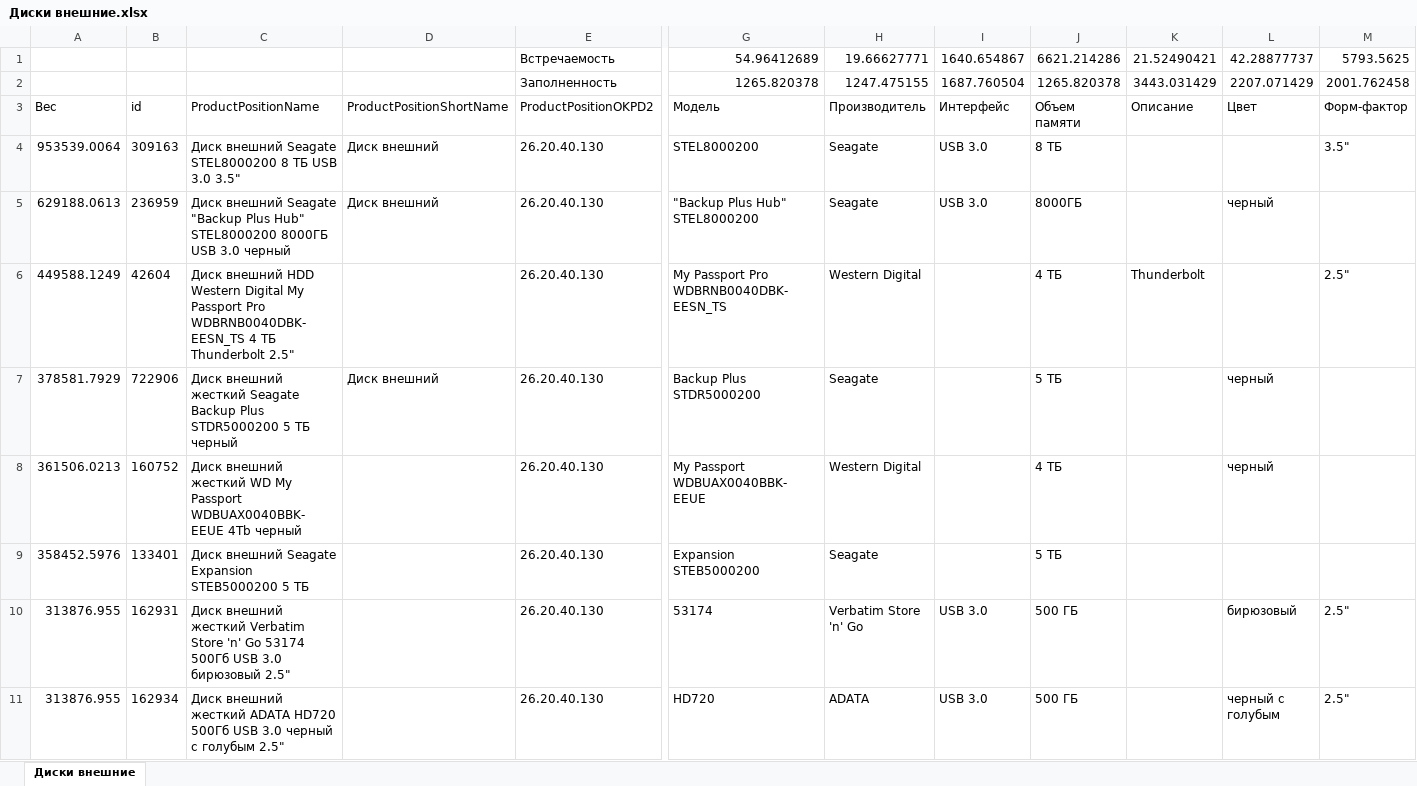
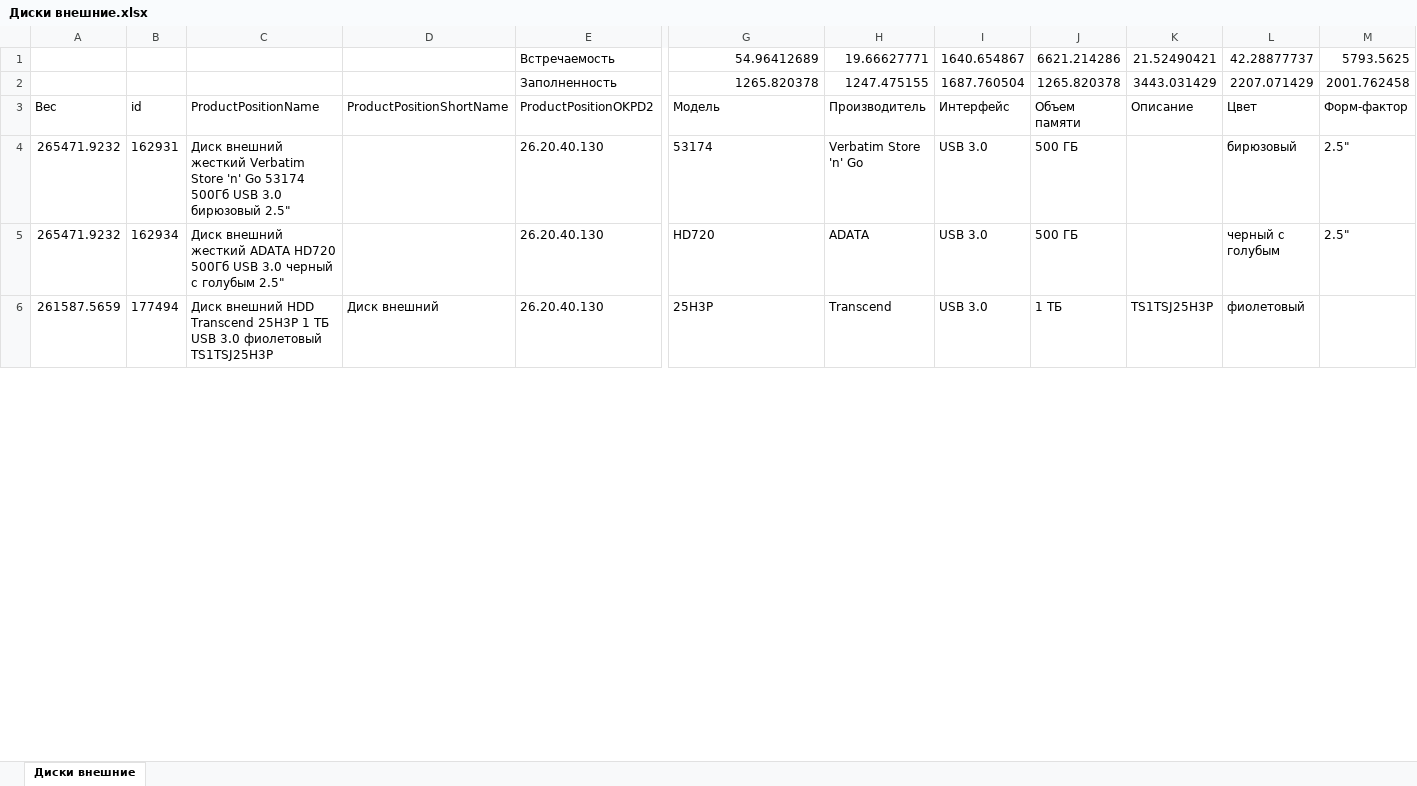
Before and after one commit to nikmedoed/qbt-productinnovations, an Excel workbook: resultData/Диски внешние.xlsx, sheet Диски внешние, drawn as a sheet; only a part is shown, gaps mark what is left out; values as stored, in another font and other column widths than the file's, no borders; conditional formats not drawn; removed rows and columns are numbered as before the commit, all else as after; rows hold the shown columns only; the diff covers the shown part only; the diff names each change by its address in the sheet, - before the commit and + after, or states it on an @@ line.

Commit message:
UTM hackathon results
Решение задачи по выделению инновационной продукции

```diff
--- a/resultData/Диски внешние.xlsx (sheet Диски внешние)
+++ b/resultData/Диски внешние.xlsx (sheet Диски внешние)
-row 4: 953539.0064 | 309163 | Диск внешний Seagate STEL8000200 8 ТБ USB 3.0 3.5" | Диск внешний | 26.20.40.130 | STEL8000200 | Seagate | USB 3.0 | 8 ТБ |  |  | 3.5"
-row 5: 629188.0613 | 236959 | Диск внешний Seagate "Backup Plus Hub" STEL8000200 8000ГБ USB 3.0 черный | Диск внешний | 26.20.40.130 | "Backup Plus Hub" STEL8000200 | Seagate | USB 3.0 | 8000ГБ |  | черный
-row 6: 449588.1249 | 42604 | Диск внешний HDD Western Digital My Passport Pro WDBRNB0040DBK-EESN_TS 4 ТБ Thunderbolt 2.5" |  | 26.20.40.130 | My Passport Pro WDBRNB0040DBK-EESN_TS | Western Digital |  | 4 ТБ | Thunderbolt |  | 2.5"
-row 7: 378581.7929 | 722906 | Диск внешний жесткий Seagate Backup Plus STDR5000200 5 ТБ черный | Диск внешний | 26.20.40.130 | Backup Plus STDR5000200 | Seagate |  | 5 ТБ |  | черный
-row 8: 361506.0213 | 160752 | Диск внешний жесткий WD My Passport WDBUAX0040BBK-EEUE 4Tb черный |  | 26.20.40.130 | My Passport WDBUAX0040BBK-EEUE | Western Digital |  | 4 ТБ |  | черный
-row 9: 358452.5976 | 133401 | Диск внешний Seagate Expansion STEB5000200 5 ТБ |  | 26.20.40.130 | Expansion STEB5000200 | Seagate |  | 5 ТБ
-A4:A5: 313876.955
+A4:A5: 265471.9232
+row 6: 261587.5659 | 177494 | Диск внешний HDD Transcend 25H3P 1 ТБ USB 3.0 фиолетовый TS1TSJ25H3P | Диск внешний | 26.20.40.130 | 25H3P | Transcend | USB 3.0 | 1 ТБ | TS1TSJ25H3P | фиолетовый
```
Also changed, not shown: 25 added rows, 20 removed rows and 48 edited cells elsewhere in this sheet, resultData/IP-камеры.xlsx, resultData/USB-флеш-накопители.xlsx, 12 other files.
